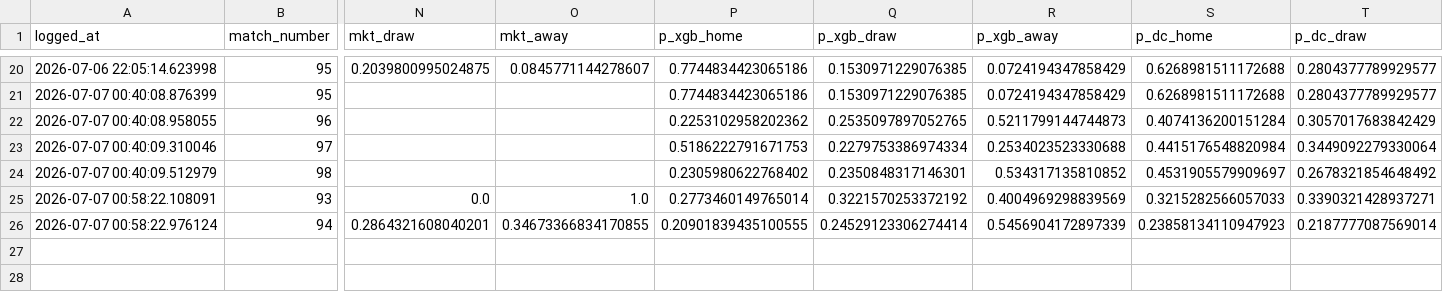
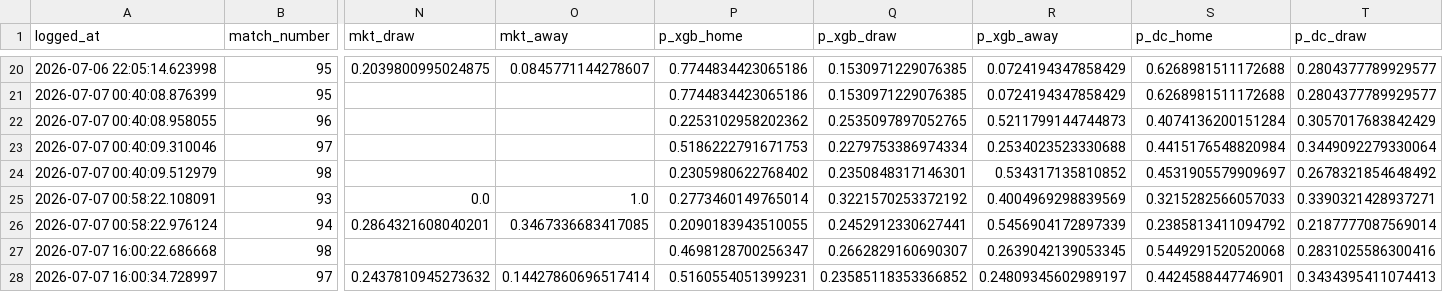
Before and after one commit to AH-2101/world_cup_predictions, a CSV file: ledger/predictions.csv, drawn as a sheet; only a part is shown, gaps mark what is left out; rows hold the shown columns only; the diff names each change by its address in the sheet, - before the commit and + after, or states it on an @@ line.

```diff
--- a/ledger/predictions.csv
+++ b/ledger/predictions.csv
-O26 (mkt_away): 0.34673366834170855
+O26 (mkt_away): 0.3467336683417085
-P26 (p_xgb_home): 0.20901839435100555
+P26 (p_xgb_home): 0.2090183943510055
-Q26 (p_xgb_draw): 0.24529123306274414
+Q26 (p_xgb_draw): 0.2452912330627441
-S26 (p_dc_home): 0.23858134110947923
+S26 (p_dc_home): 0.2385813411094792
+row 27: 2026-07-07 16:00:22.686668 | 98 |  |  | 0.4698128700256347 | 0.2662829160690307 | 0.2639042139053345 | 0.5449291520520068 | 0.2831025586300416
+row 28: 2026-07-07 16:00:34.728997 | 97 | 0.2437810945273632 | 0.14427860696517414 | 0.5160554051399231 | 0.23585118353366852 | 0.24809345602989197 | 0.4424588447746901 | 0.3434395411074413
```
Also changed, not shown: 3 other files.
